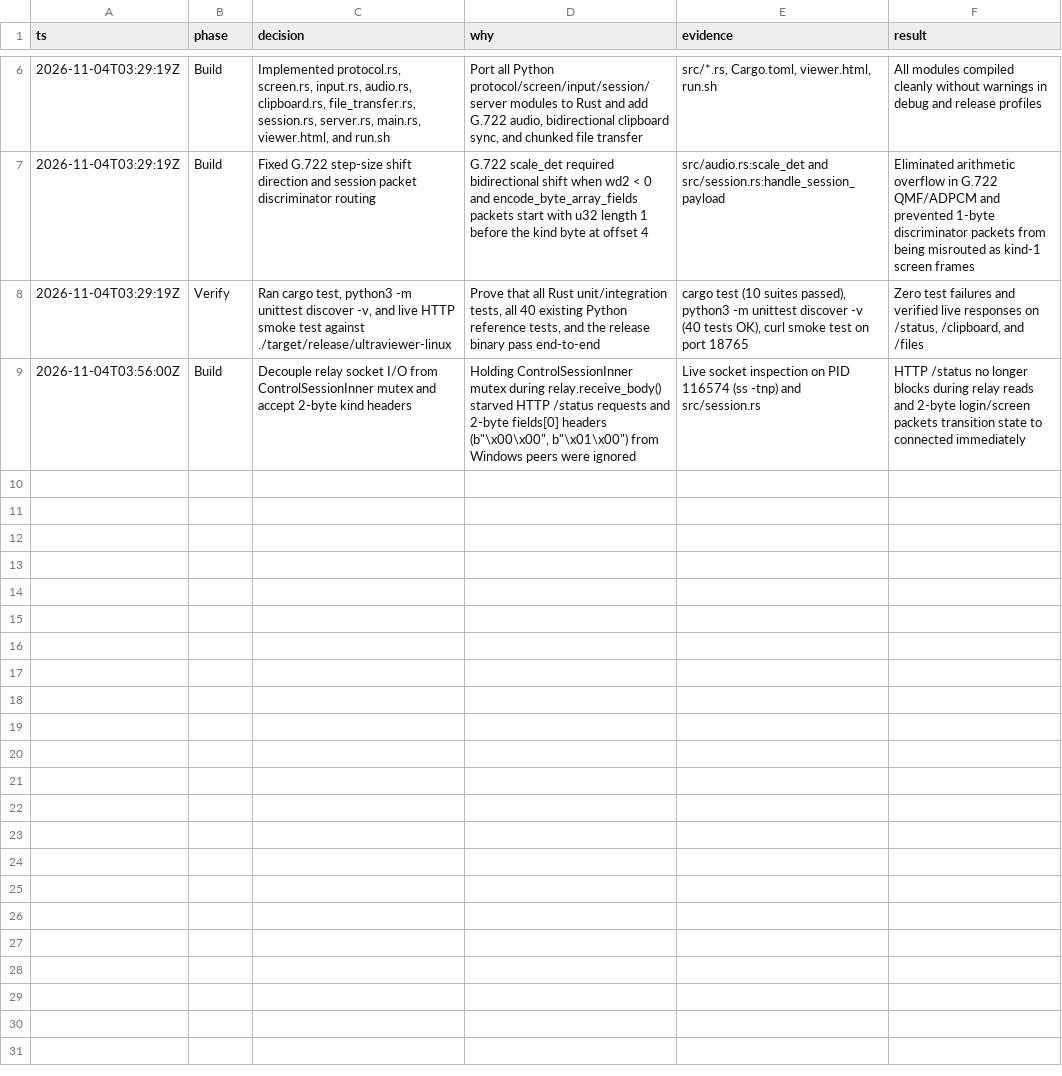
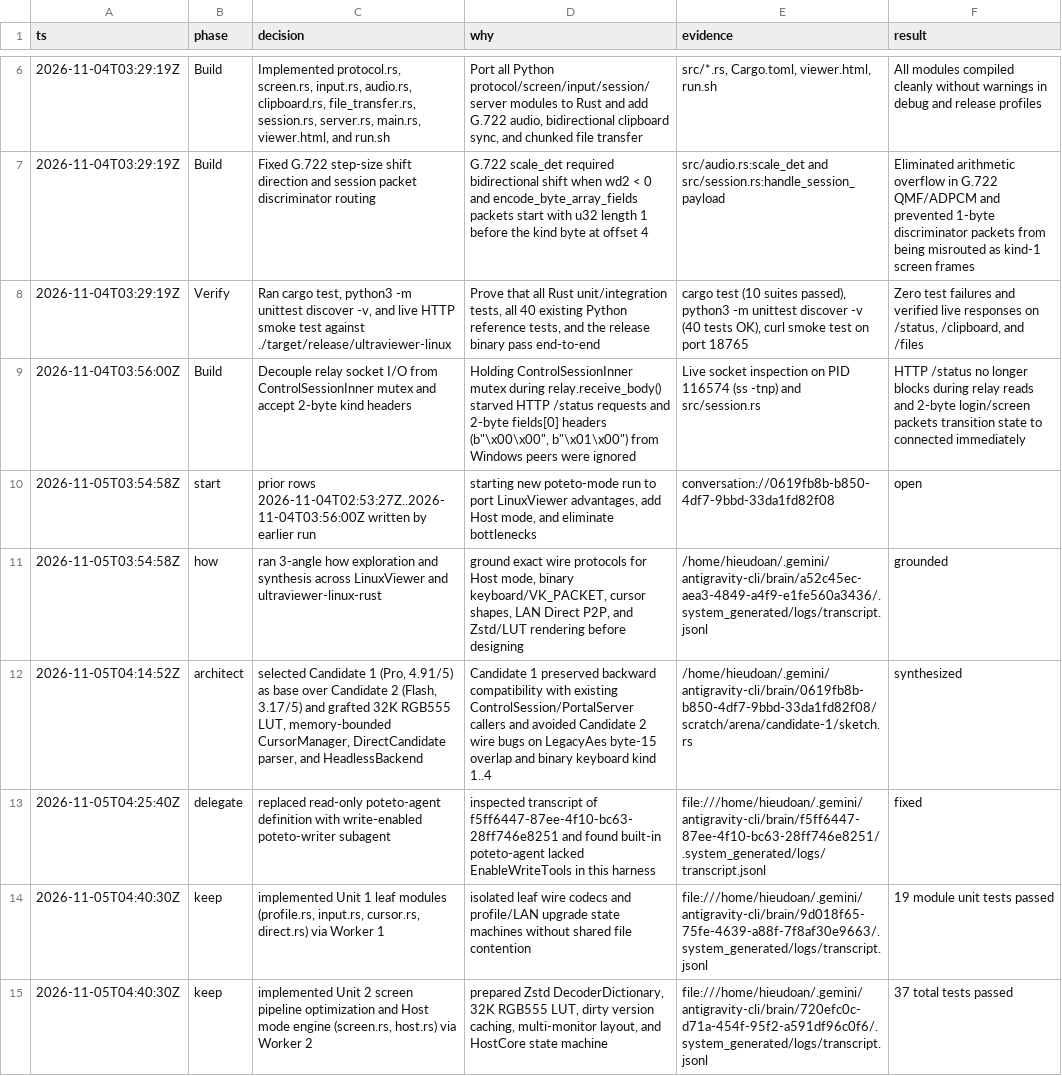
Before and after one commit to dtrh95/ultradesk, a TSV file: decisions.tsv, drawn as a sheet; only a part is shown, gaps mark what is left out; the diff covers the shown part only.

```diff
--- a/decisions.tsv
+++ b/decisions.tsv
@@ -9 +9,7 @@ ts	phase	decision	why	evidence	result
 2026-11-04T03:56:00Z	Build	Decouple relay socket I/O from ControlSessionInner mutex and accept 2-byte kind headers	Holding ControlSessionInner mutex during relay.receive_body() starved HTTP /status requests and 2-byte fields[0] headers (b"\x00\x00", b"\x01\x00") from Windows peers were ignored	Live socket inspection on PID 116574 (ss -tnp) and src/session.rs	HTTP /status no longer blocks during relay reads and 2-byte login/screen packets transition state to connected immediately
+2026-11-05T03:54:58Z	start	prior rows 2026-11-04T02:53:27Z..2026-11-04T03:56:00Z written by earlier run	starting new poteto-mode run to port LinuxViewer advantages, add Host mode, and eliminate bottlenecks	conversation://0619fb8b-b850-4df7-9bbd-33da1fd82f08	open
+2026-11-05T03:54:58Z	how	ran 3-angle how exploration and synthesis across LinuxViewer and ultraviewer-linux-rust	ground exact wire protocols for Host mode, binary keyboard/VK_PACKET, cursor shapes, LAN Direct P2P, and Zstd/LUT rendering before designing	/home/hieudoan/.gemini/antigravity-cli/brain/a52c45ec-aea3-4849-a4f9-e1fe560a3436/.system_generated/logs/transcript.jsonl	grounded
+2026-11-05T04:14:52Z	architect	selected Candidate 1 (Pro, 4.91/5) as base over Candidate 2 (Flash, 3.17/5) and grafted 32K RGB555 LUT, memory-bounded CursorManager, DirectCandidate parser, and HeadlessBackend	Candidate 1 preserved backward compatibility with existing ControlSession/PortalServer callers and avoided Candidate 2 wire bugs on LegacyAes byte-15 overlap and binary keyboard kind 1..4	/home/hieudoan/.gemini/antigravity-cli/brain/0619fb8b-b850-4df7-9bbd-33da1fd82f08/scratch/arena/candidate-1/sketch.rs	synthesized
+2026-11-05T04:25:40Z	delegate	replaced read-only poteto-agent definition with write-enabled poteto-writer subagent	inspected transcript of f5ff6447-87ee-4f10-bc63-28ff746e8251 and found built-in poteto-agent lacked EnableWriteTools in this harness	file:///home/hieudoan/.gemini/antigravity-cli/brain/f5ff6447-87ee-4f10-bc63-28ff746e8251/.system_generated/logs/transcript.jsonl	fixed
+2026-11-05T04:40:30Z	keep	implemented Unit 1 leaf modules (profile.rs, input.rs, cursor.rs, direct.rs) via Worker 1	isolated leaf wire codecs and profile/LAN upgrade state machines without shared file contention	file:///home/hieudoan/.gemini/antigravity-cli/brain/9d018f65-75fe-4639-a88f-7f8af30e9663/.system_generated/logs/transcript.jsonl	19 module unit tests passed
+2026-11-05T04:40:30Z	keep	implemented Unit 2 screen pipeline optimization and Host mode engine (screen.rs, host.rs) via Worker 2	prepared Zstd DecoderDictionary, 32K RGB555 LUT, dirty version caching, multi-monitor layout, and HostCore state machine	file:///home/hieudoan/.gemini/antigravity-cli/brain/720efc0c-d71a-454f-95f2-a591df96c0f6/.system_generated/logs/transcript.jsonl	37 total tests passed
```
Also changed, not shown: 6 added rows elsewhere in this file, 21 other files.
